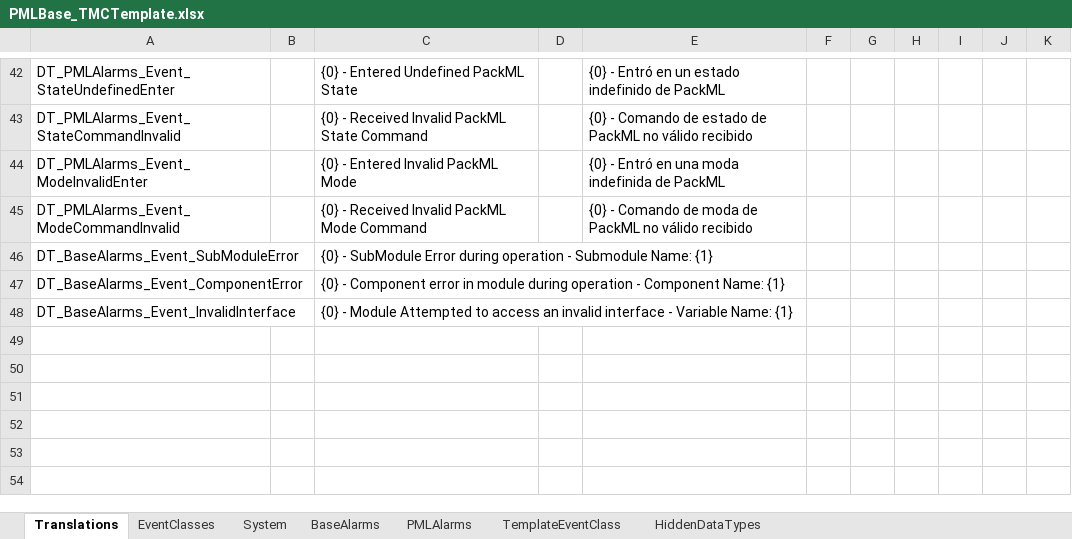
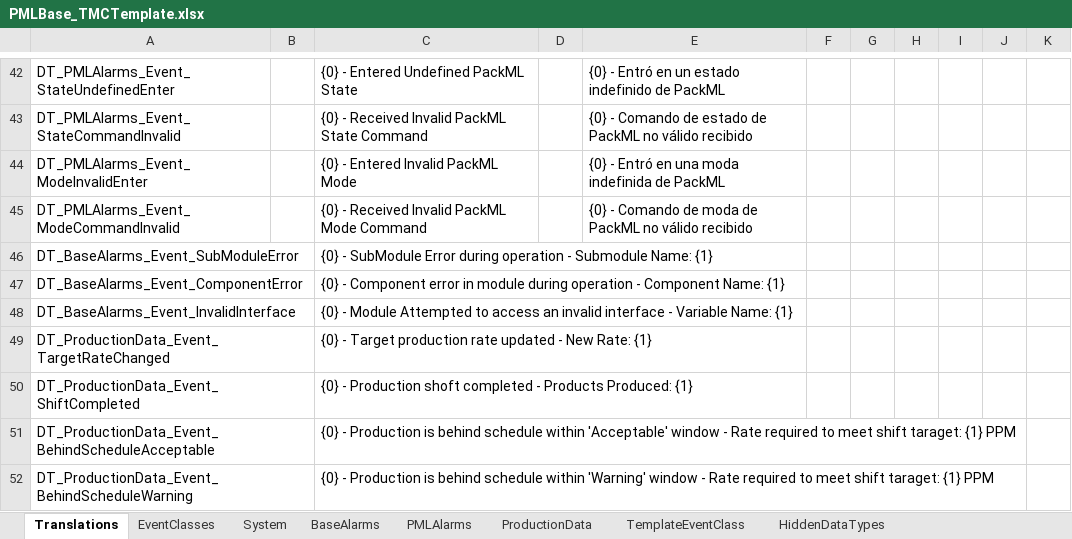
Before and after one commit to sagatowski/PML_Base_PLC, an Excel workbook: PML_Base_PLC_Project/PLC_PML/Base/01_PML/98_EventDefinitions/PMLBase_TMCTemplate.xlsx, sheet Translations, drawn as a sheet; only a part is shown, gaps mark what is left out; values as stored, in another font and other column widths than the file's, no borders; table styles not drawn; the diff names each change by its address in the sheet, - before the commit and + after, or states it on an @@ line.

Commit message:
Added back the ProductionData and Interfaces under Base Cleaned up error

```diff
--- a/PML_Base_PLC_Project/PLC_PML/Base/01_PML/98_EventDefinitions/PMLBase_TMCTemplate.xlsx (sheet Translations)
+++ b/PML_Base_PLC_Project/PLC_PML/Base/01_PML/98_EventDefinitions/PMLBase_TMCTemplate.xlsx (sheet Translations)
+sheet tab: ProductionData
+row 49: DT_ProductionData_Event_TargetRateChanged |  | {0} - Target production rate updated - New Rate: {1}
+row 50: DT_ProductionData_Event_ShiftCompleted |  | {0} - Production shoft completed - Products Produced: {1}
+row 51: DT_ProductionData_Event_BehindScheduleAcceptable |  | {0} - Production is behind schedule within 'Acceptable' window - Rate required to meet shift taraget: {1} PPM
+row 52: DT_ProductionData_Event_BehindScheduleWarning |  | {0} - Production is behind schedule within 'Warning' window - Rate required to meet shift taraget: {1} PPM
```
Also changed, not shown: sheet EventClasses, 18 other files.
